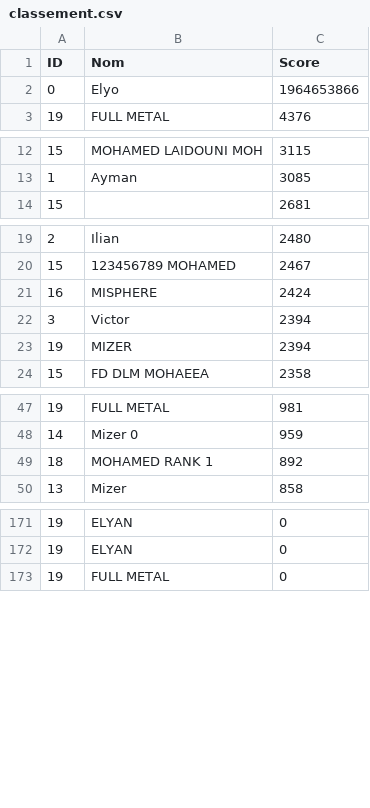
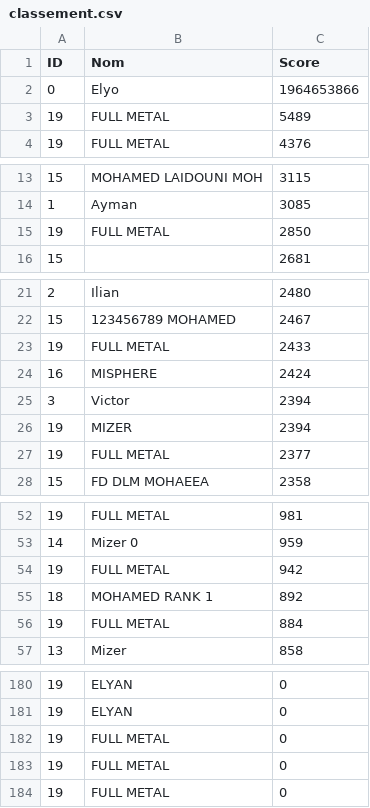
Before and after one commit to karimizerx/doodlejump, a CSV file: src/leaderboard/classement.csv, drawn as a sheet; only a part is shown, gaps mark what is left out; the diff covers the shown part only.

```diff
--- a/src/leaderboard/classement.csv
+++ b/src/leaderboard/classement.csv
@@ -2,2 +2,3 @@ ID,Nom,Score
 0,Elyo,1964653866
+19,FULL METAL,5489
 19,FULL METAL,4376
@@ -13,2 +14,3 @@ ID,Nom,Score
 1,Ayman,3085
+19,FULL METAL,2850
 15,,2681
@@ -20,2 +22,3 @@ ID,Nom,Score
 15,123456789 MOHAMED,2467
+19,FULL METAL,2433
 16,MISPHERE,2424
@@ -23,2 +26,3 @@ ID,Nom,Score
 19,MIZER,2394
+19,FULL METAL,2377
 15,FD DLM MOHAEEA,2358
@@ -48,3 +53,5 @@ ID,Nom,Score
 14,Mizer 0,959
+19,FULL METAL,942
 18,MOHAMED RANK 1,892
+19,FULL METAL,884
 13,Mizer,858
@@ -172,2 +181,4 @@ ID,Nom,Score
 19,ELYAN,0
+19,FULL METAL,0
+19,FULL METAL,0
 19,FULL METAL,0
```
Also changed, not shown: 3 added rows elsewhere in this file, src/leaderboard/history.csv, 3 other files.
